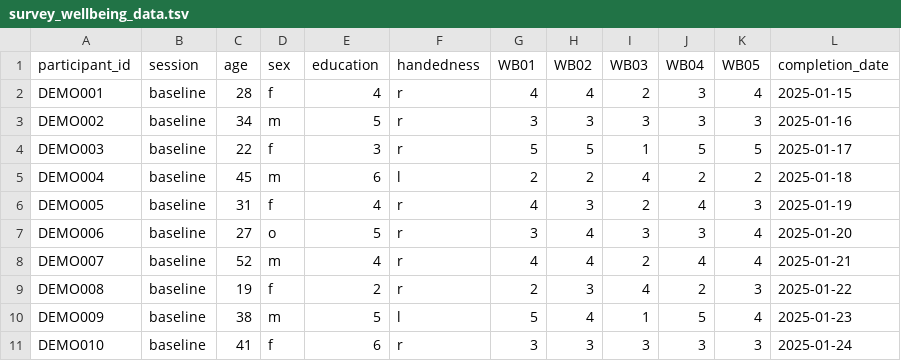
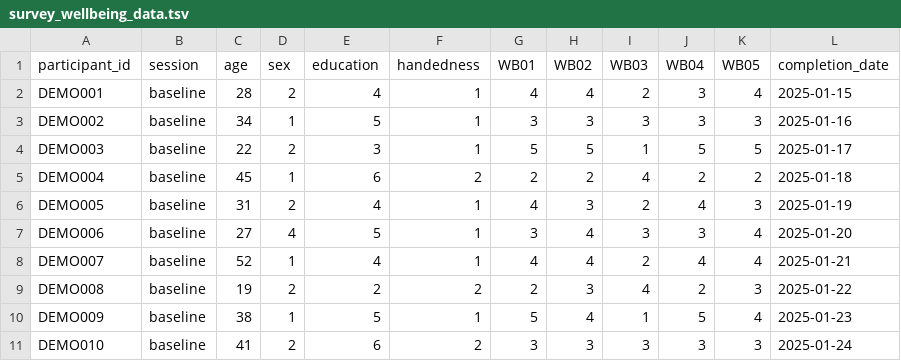
Before and after one commit to MRI-Lab-Graz/prism-studio, a TSV file: demo/raw_data/survey_wellbeing_data.tsv, drawn as a sheet.

Commit message:
Refactor survey schema and metadata handling
- Removed the ResponseType field from the survey schema.
- Enhanced DOI description and added a pattern for validation.
- Updated LicenseID to include a list of preferred identifiers.
- Changed AgeRange, AdministrationTime, and ScoringTime to use object types with min/max properties.
- Added additional metadata fields in the reporting module for instruments.
- Implemented sidecar JSON loading for task metadata in recipes.
- Improved Jamovi R helper script generation for better usability.
- Updated HTML templates to reflect changes in output formats and metadata.
- Added demo JSON files for biometrics and survey data with multilingual support.
- Enhanced input normalization in the template editor for better data handling.

```diff
--- a/demo/raw_data/survey_wellbeing_data.tsv
+++ b/demo/raw_data/survey_wellbeing_data.tsv
@@ -1,11 +1,11 @@
 participant_id	session	age	sex	education	handedness	WB01	WB02	WB03	WB04	WB05	completion_date
-DEMO001	baseline	28	f	4	r	4	4	2	3	4	2025-01-15
-DEMO002	baseline	34	m	5	r	3	3	3	3	3	2025-01-16
-DEMO003	baseline	22	f	3	r	5	5	1	5	5	2025-01-17
-DEMO004	baseline	45	m	6	l	2	2	4	2	2	2025-01-18
-DEMO005	baseline	31	f	4	r	4	3	2	4	3	2025-01-19
-DEMO006	baseline	27	o	5	r	3	4	3	3	4	2025-01-20
-DEMO007	baseline	52	m	4	r	4	4	2	4	4	2025-01-21
-DEMO008	baseline	19	f	2	r	2	3	4	2	3	2025-01-22
-DEMO009	baseline	38	m	5	l	5	4	1	5	4	2025-01-23
-DEMO010	baseline	41	f	6	r	3	3	3	3	3	2025-01-24
+DEMO001	baseline	28	2	4	1	4	4	2	3	4	2025-01-15
+DEMO002	baseline	34	1	5	1	3	3	3	3	3	2025-01-16
+DEMO003	baseline	22	2	3	1	5	5	1	5	5	2025-01-17
+DEMO004	baseline	45	1	6	2	2	2	4	2	2	2025-01-18
+DEMO005	baseline	31	2	4	1	4	3	2	4	3	2025-01-19
+DEMO006	baseline	27	4	5	1	3	4	3	3	4	2025-01-20
+DEMO007	baseline	52	1	4	1	4	4	2	4	4	2025-01-21
+DEMO008	baseline	19	2	2	2	2	3	4	2	3	2025-01-22
+DEMO009	baseline	38	1	5	1	5	4	1	5	4	2025-01-23
+DEMO010	baseline	41	2	6	2	3	3	3	3	3	2025-01-24
```
Also changed, not shown: 17 other files.
